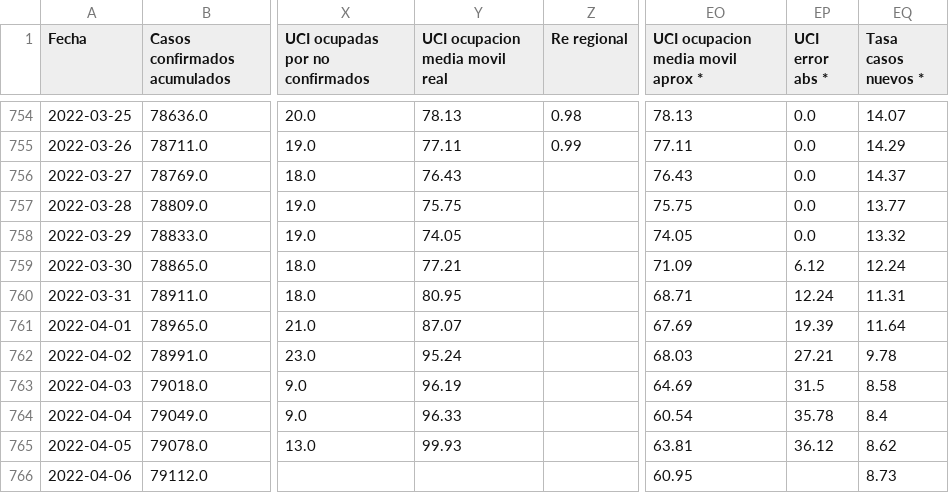
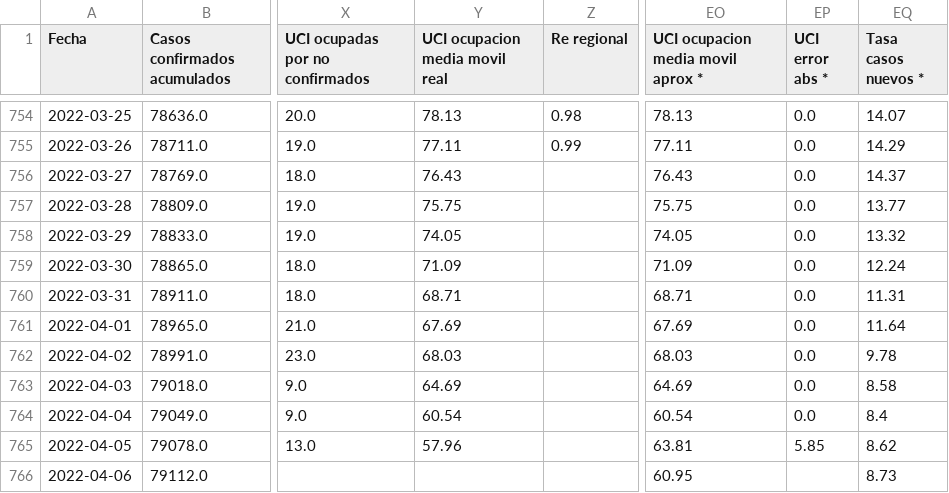
Before and after one commit to pandemiaventana/pandemiaventana, a CSV file: out/site/csv/numeralab.csv, drawn as a sheet; only a part is shown, gaps mark what is left out; the diff names each change by its address in the sheet, - before the commit and + after, or states it on an @@ line.

```diff
--- a/out/site/csv/numeralab.csv
+++ b/out/site/csv/numeralab.csv
-Y759 (UCI ocupacion media movil real): 77.21
+Y759 (UCI ocupacion media movil real): 71.09
-EP759 (UCI error abs *): 6.12
+EP759 (UCI error abs *): 0.0
-Y760 (UCI ocupacion media movil real): 80.95
+Y760 (UCI ocupacion media movil real): 68.71
-EP760 (UCI error abs *): 12.24
+EP760 (UCI error abs *): 0.0
-Y761 (UCI ocupacion media movil real): 87.07
+Y761 (UCI ocupacion media movil real): 67.69
-EP761 (UCI error abs *): 19.39
+EP761 (UCI error abs *): 0.0
-Y762 (UCI ocupacion media movil real): 95.24
+Y762 (UCI ocupacion media movil real): 68.03
-EP762 (UCI error abs *): 27.21
+EP762 (UCI error abs *): 0.0
-Y763 (UCI ocupacion media movil real): 96.19
+Y763 (UCI ocupacion media movil real): 64.69
-EP763 (UCI error abs *): 31.5
+EP763 (UCI error abs *): 0.0
-Y764 (UCI ocupacion media movil real): 96.33
+Y764 (UCI ocupacion media movil real): 60.54
-EP764 (UCI error abs *): 35.78
+EP764 (UCI error abs *): 0.0
-Y765 (UCI ocupacion media movil real): 99.93
+Y765 (UCI ocupacion media movil real): 57.96
-EP765 (UCI error abs *): 36.12
+EP765 (UCI error abs *): 5.85
```
Also changed, not shown: out/site/csv/data17.csv, 26 other files.
